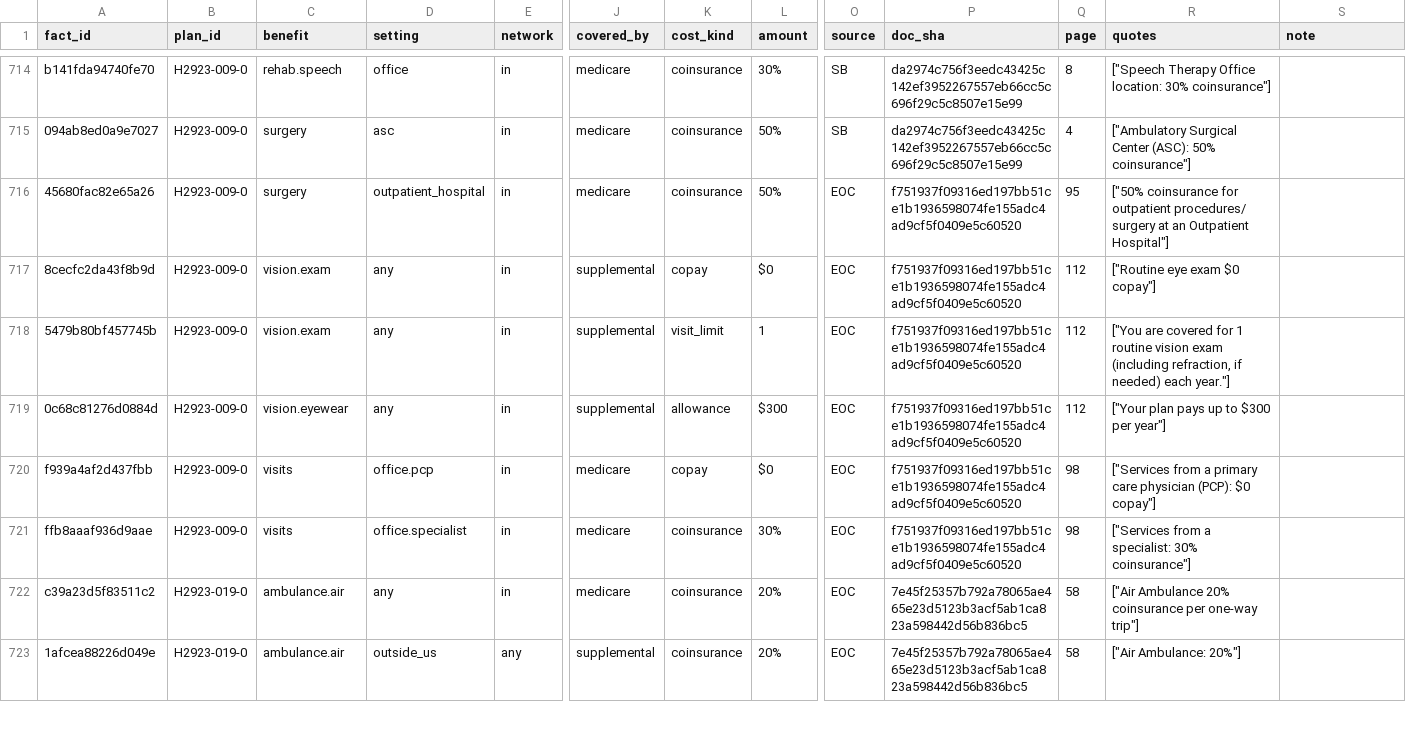
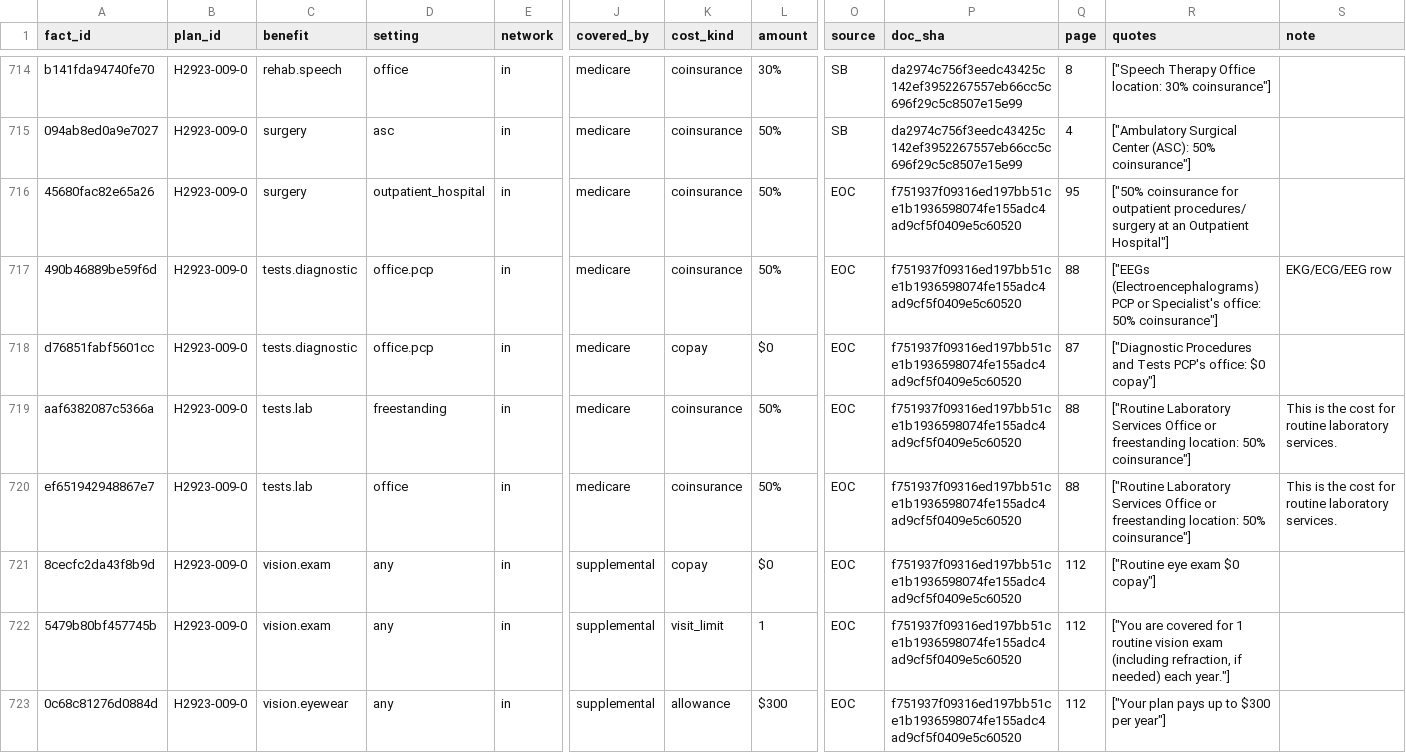
Before and after one commit to rosenhouse-bot-sandbox/shiba-data, a CSV file: data/2027/machine/reviewed_facts.csv, drawn as a sheet; only a part is shown, gaps mark what is left out; the shorter side is filled out with more unchanged rows; rows hold the shown columns only; the diff names each change by its address in the sheet, - before the commit and + after, or states it on an @@ line.

```diff
--- a/data/2027/machine/reviewed_facts.csv
+++ b/data/2027/machine/reviewed_facts.csv
+row 717: 490b46889be59f6d | H2923-009-0 | tests.diagnostic | office.pcp | in | medicare | coinsurance | 50% | EOC | f751937f09316ed197bb51ce1b1936598074fe155adc4ad9cf5f0409e5c60520 | 88 | ["EEGs (Electroencephalograms) PCP or Specialist's office: 50% coinsurance"] | EKG/ECG/EEG row
+row 718: d76851fabf5601cc | H2923-009-0 | tests.diagnostic | office.pcp | in | medicare | copay | $0 | EOC | f751937f09316ed197bb51ce1b1936598074fe155adc4ad9cf5f0409e5c60520 | 87 | ["Diagnostic Procedures and Tests PCP's office: $0 copay"]
+row 719: aaf6382087c5366a | H2923-009-0 | tests.lab | freestanding | in | medicare | coinsurance | 50% | EOC | f751937f09316ed197bb51ce1b1936598074fe155adc4ad9cf5f0409e5c60520 | 88 | ["Routine Laboratory Services Office or freestanding location: 50% coinsurance"] | This is the cost for routine laboratory services.
+row 720: ef651942948867e7 | H2923-009-0 | tests.lab | office | in | medicare | coinsurance | 50% | EOC | f751937f09316ed197bb51ce1b1936598074fe155adc4ad9cf5f0409e5c60520 | 88 | ["Routine Laboratory Services Office or freestanding location: 50% coinsurance"] | This is the cost for routine laboratory services.
```
Also changed, not shown: data/2027/generated/documents_checked.csv, data/2027/generated/presented.csv, 14 other files.
